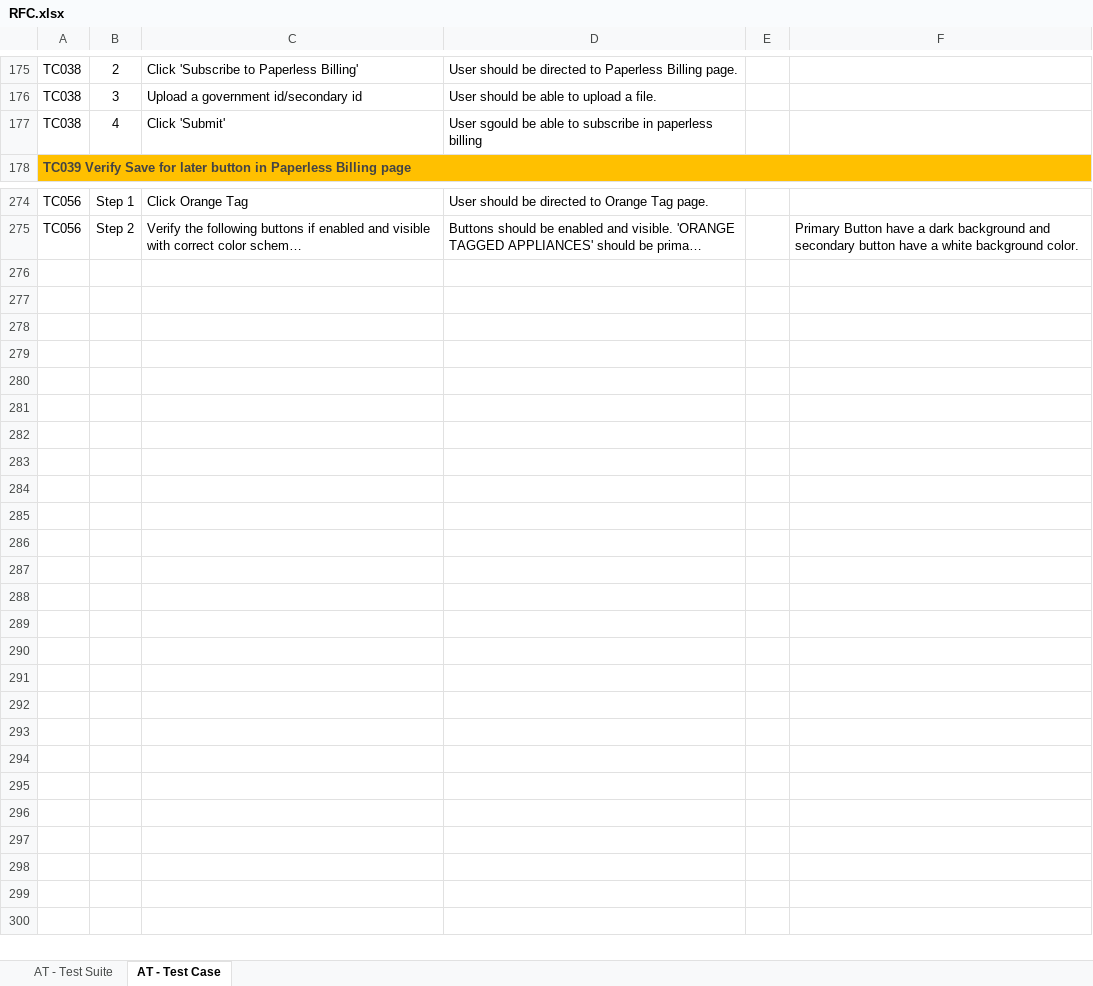
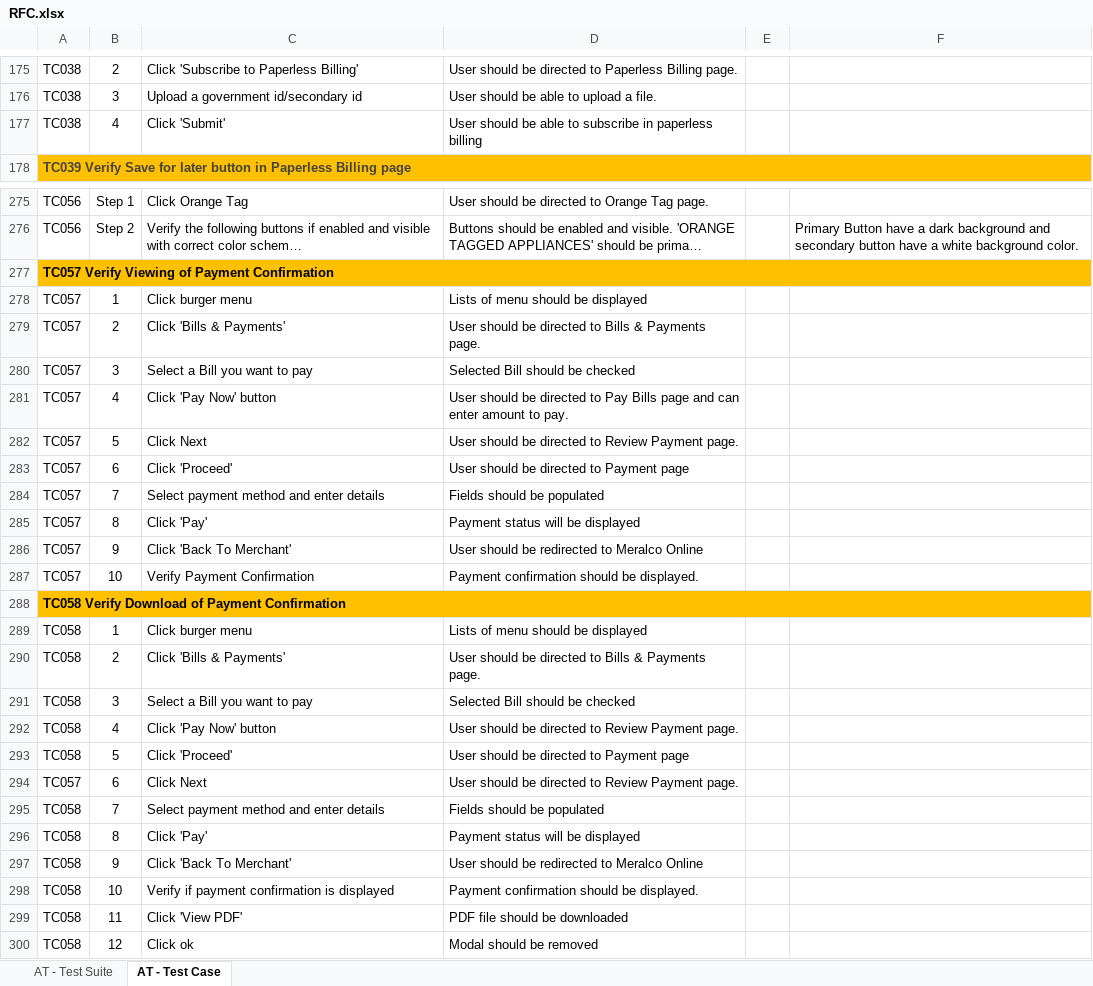
Before and after one commit to lvgalvez/MeralcoOnline, an Excel workbook: Config/RFC.xlsx, sheet AT - Test Case, drawn as a sheet; only a part is shown, gaps mark what is left out; long unchanged cells end in …; values as stored, in another font and other column widths than the file's, no borders; the diff covers the shown part only; the diff names each change by its address in the sheet, - before the commit and + after, or states it on an @@ line.

```diff
--- a/Config/RFC.xlsx (sheet AT - Test Case)
+++ b/Config/RFC.xlsx (sheet AT - Test Case)
-D177: User sgould be able…
+D177: User should be able…
+row 277: TC057 Verify Viewing of Payment Confirmation
+row 278: TC057 | 1 | Click burger menu | Lists of menu should be displayed
+row 279: TC057 | 2 | Click 'Bills & Payments' | User should be directed to Bills & Payments page.
+row 280: TC057 | 3 | Select a Bill you want to pay | Selected Bill should be checked
+row 281: TC057 | 4 | Click 'Pay Now' button | User should be directed to Pay Bills page and can enter amount to pay.
+row 282: TC057 | 5 | Click Next | User should be directed to Review Payment page.
+row 283: TC057 | 6 | Click 'Proceed' | User should be directed to Payment page
+row 284: TC057 | 7 | Select payment method and enter details | Fields should be populated
+row 285: TC057 | 8 | Click 'Pay' | Payment status will be displayed
+row 286: TC057 | 9 | Click 'Back To Merchant' | User should be redirected to Meralco Online
+row 287: TC057 | 10 | Verify Payment Confirmation | Payment confirmation should be displayed.
+row 288: TC058 Verify Download of Payment Confirmation
+row 289: TC058 | 1 | Click burger menu | Lists of menu should be displayed
+row 290: TC058 | 2 | Click 'Bills & Payments' | User should be directed to Bills & Payments page.
+row 291: TC058 | 3 | Select a Bill you want to pay | Selected Bill should be checked
+row 292: TC058 | 4 | Click 'Pay Now' button | User should be directed to Review Payment page.
+row 293: TC058 | 5 | Click 'Proceed' | User should be directed to Payment page
+row 294: TC057 | 6 | Click Next | User should be directed to Review Payment page.
+row 295: TC058 | 7 | Select payment method and enter details | Fields should be populated
+row 296: TC058 | 8 | Click 'Pay' | Payment status will be displayed
+row 297: TC058 | 9 | Click 'Back To Merchant' | User should be redirected to Meralco Online
+row 298: TC058 | 10 | Verify if payment confirmation is displayed | Payment confirmation should be displayed.
+row 299: TC058 | 11 | Click 'View PDF' | PDF file should be downloaded
+row 300: TC058 | 12 | Click ok | Modal should be removed
```
Also changed, not shown: 1 added row and 10 edited cells elsewhere in this sheet, sheet AT - Test Suite, Config/Concern.xlsx, 7 other files.
